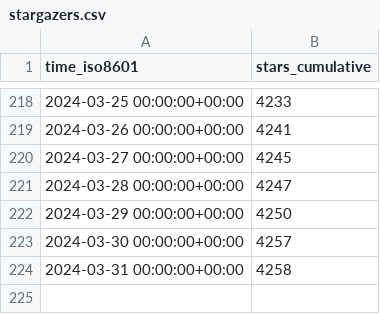
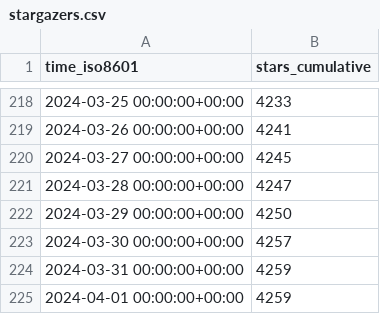
Before and after one commit to ChandanChainani/superduperdb, a CSV file: SuperDuperDB/superduperdb/ghrs-data/stargazers.csv, drawn as a sheet; only a part is shown, gaps mark what is left out.

```diff
--- a/SuperDuperDB/superduperdb/ghrs-data/stargazers.csv
+++ b/SuperDuperDB/superduperdb/ghrs-data/stargazers.csv
@@ -223,2 +223,3 @@ time_iso8601,stars_cumulative
 2024-03-30 00:00:00+00:00,4257
-2024-03-31 00:00:00+00:00,4258
+2024-03-31 00:00:00+00:00,4259
+2024-04-01 00:00:00+00:00,4259
```
